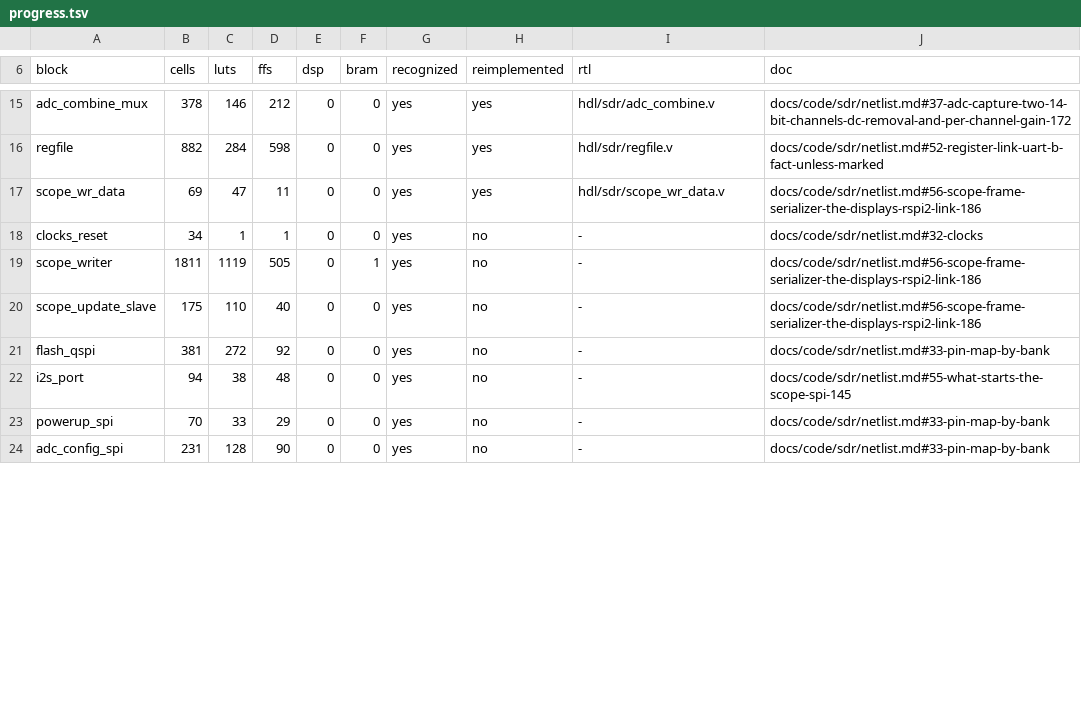
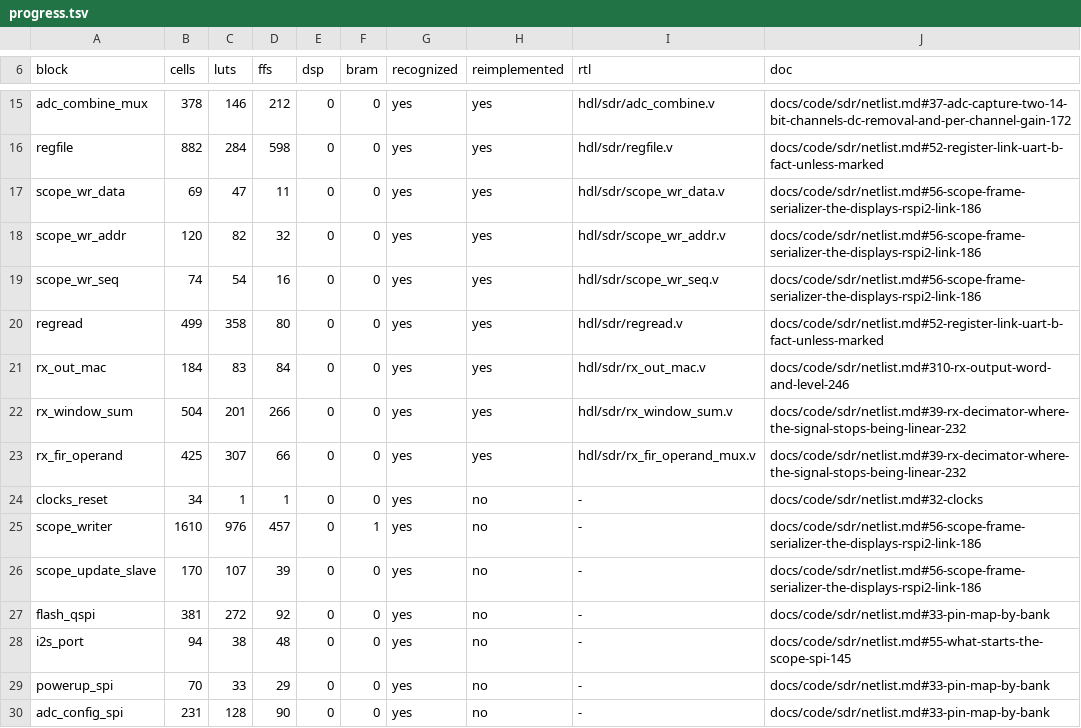
Before and after one commit to Reid-n0rc/FT-710_Firmware, a TSV file: decomp/sdr/progress.tsv, drawn as a sheet; only a part is shown, gaps mark what is left out; the diff covers the shown part only.

```diff
--- a/decomp/sdr/progress.tsv
+++ b/decomp/sdr/progress.tsv
@@ -17,5 +17,11 @@ regfile	882	284	598	0	0	yes	yes	hdl/sdr/regfile.v	docs/code/sdr/netlist.md#52-re
 scope_wr_data	69	47	11	0	0	yes	yes	hdl/sdr/scope_wr_data.v	docs/code/sdr/netlist.md#56-scope-frame-serializer-the-displays-rspi2-link-186
+scope_wr_addr	120	82	32	0	0	yes	yes	hdl/sdr/scope_wr_addr.v	docs/code/sdr/netlist.md#56-scope-frame-serializer-the-displays-rspi2-link-186
+scope_wr_seq	74	54	16	0	0	yes	yes	hdl/sdr/scope_wr_seq.v	docs/code/sdr/netlist.md#56-scope-frame-serializer-the-displays-rspi2-link-186
+regread	499	358	80	0	0	yes	yes	hdl/sdr/regread.v	docs/code/sdr/netlist.md#52-register-link-uart-b-fact-unless-marked
+rx_out_mac	184	83	84	0	0	yes	yes	hdl/sdr/rx_out_mac.v	docs/code/sdr/netlist.md#310-rx-output-word-and-level-246
+rx_window_sum	504	201	266	0	0	yes	yes	hdl/sdr/rx_window_sum.v	docs/code/sdr/netlist.md#39-rx-decimator-where-the-signal-stops-being-linear-232
+rx_fir_operand	425	307	66	0	0	yes	yes	hdl/sdr/rx_fir_operand_mux.v	docs/code/sdr/netlist.md#39-rx-decimator-where-the-signal-stops-being-linear-232
 clocks_reset	34	1	1	0	0	yes	no	-	docs/code/sdr/netlist.md#32-clocks
-scope_writer	1811	1119	505	0	1	yes	no	-	docs/code/sdr/netlist.md#56-scope-frame-serializer-the-displays-rspi2-link-186
-scope_update_slave	175	110	40	0	0	yes	no	-	docs/code/sdr/netlist.md#56-scope-frame-serializer-the-displays-rspi2-link-186
+scope_writer	1610	976	457	0	1	yes	no	-	docs/code/sdr/netlist.md#56-scope-frame-serializer-the-displays-rspi2-link-186
+scope_update_slave	170	107	39	0	0	yes	no	-	docs/code/sdr/netlist.md#56-scope-frame-serializer-the-displays-rspi2-link-186
 flash_qspi	381	272	92	0	0	yes	no	-	docs/code/sdr/netlist.md#33-pin-map-by-bank
```
Also changed, not shown: 30 edited cells elsewhere in this file, 25 other files.
